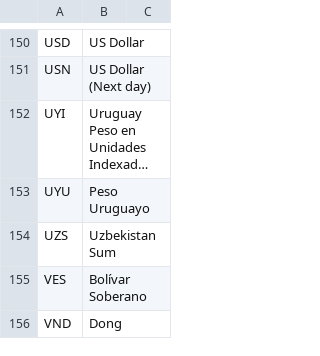
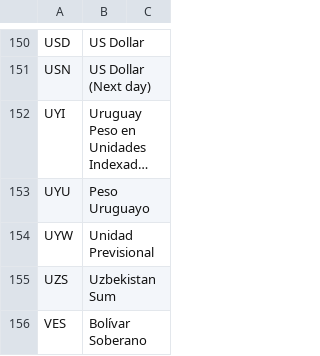
Before and after one commit to open-contracting/standard, a CSV file: standard/schema/codelists/currency.csv, drawn as a sheet; only a part is shown, gaps mark what is left out; the shorter side is filled out with more unchanged rows; long unchanged cells end in …; the diff names each change by its address in the sheet, - before the commit and + after, or states it on an @@ line.

Commit message:
Update currency codelist for ISO4217 amendment 169

```diff
--- a/standard/schema/codelists/currency.csv
+++ b/standard/schema/codelists/currency.csv
+row 154: UYW | Unidad Previsional
```
Also changed, not shown: 2 other files.
